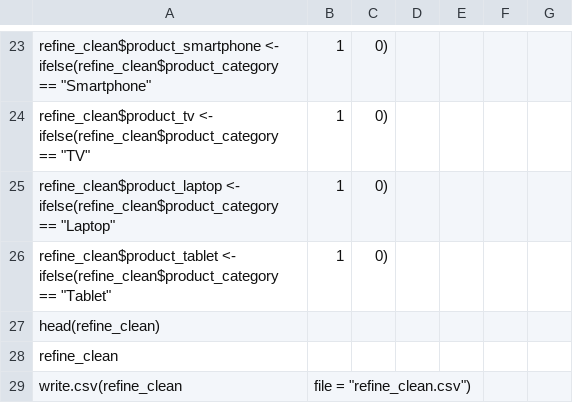
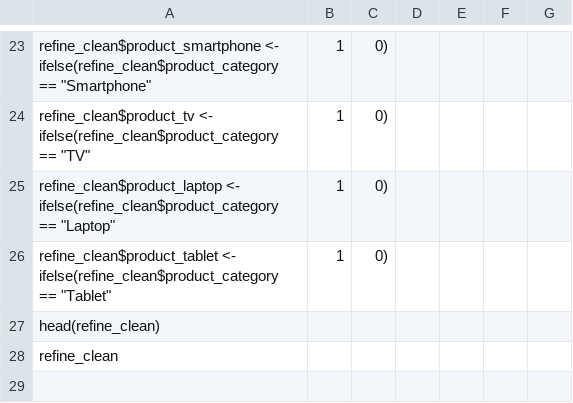
Before and after one commit to hennk15/Excercise-1, a CSV file: refine_clean.csv, drawn as a sheet; only a part is shown, gaps mark what is left out.

Commit message:
Update refine_clean.csv

```diff
--- a/refine_clean.csv
+++ b/refine_clean.csv
@@ -31,2 +31 @@ head(refine_clean)
 refine_clean
-write.csv(refine_clean, file = "refine_clean.csv")
```
